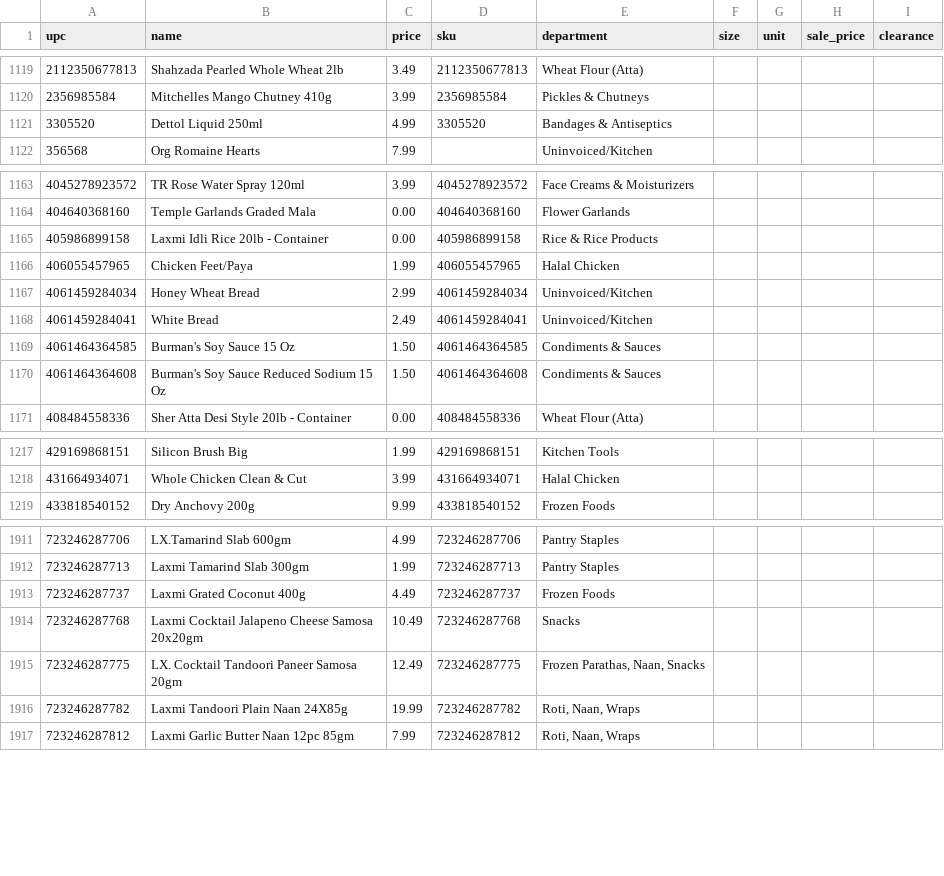
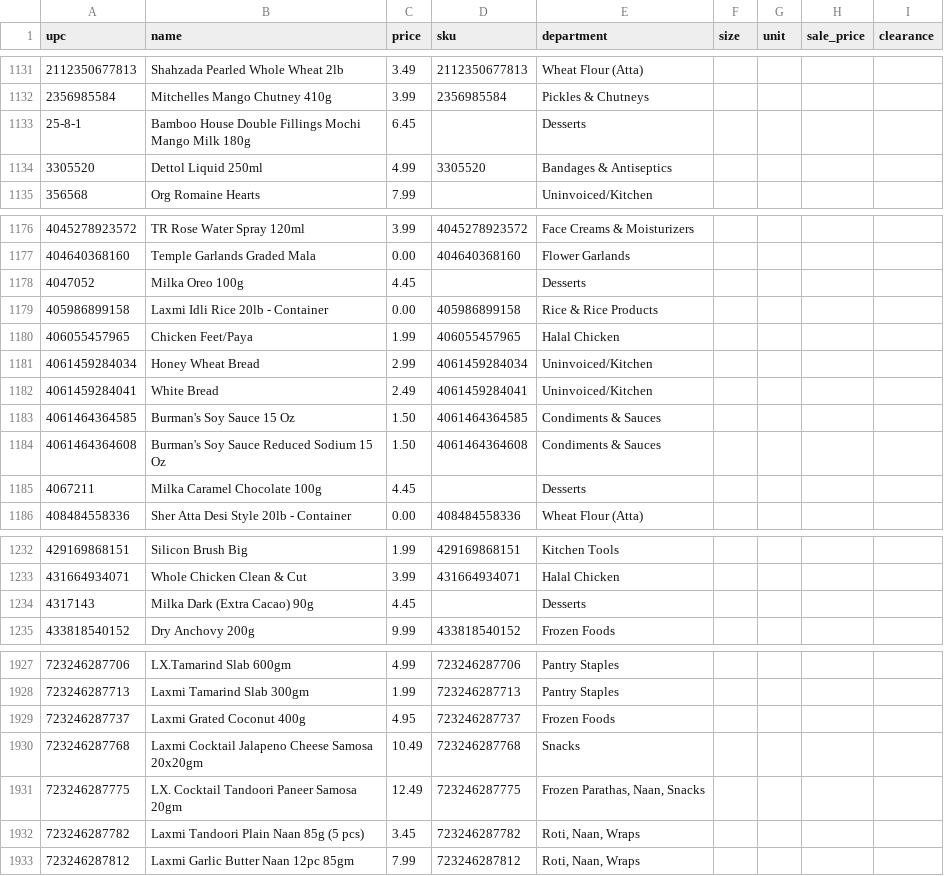
Before and after one commit to spicetownbackend/spicetown-labels, a CSV file: data/products.csv, drawn as a sheet; only a part is shown, gaps mark what is left out; the diff covers the shown part only.

```diff
--- a/data/products.csv
+++ b/data/products.csv
@@ -1120,2 +1132,3 @@ upc,name,price,sku,department,size,unit,sale_price,clearance
 2356985584,Mitchelles Mango Chutney 410g,3.99,2356985584,Pickles & Chutneys,,,,
+25-8-1,Bamboo House Double Fillings Mochi Mango Milk 180g,6.45,,Desserts,,,,
 3305520,Dettol Liquid 250ml,4.99,3305520,Bandages & Antiseptics,,,,
@@ -1164,2 +1177,3 @@ upc,name,price,sku,department,size,unit,sale_price,clearance
 404640368160,Temple Garlands Graded Mala,0.00,404640368160,Flower Garlands,,,,
+4047052,Milka Oreo 100g,4.45,,Desserts,,,,
 405986899158,Laxmi Idli Rice 20lb - Container,0.00,405986899158,Rice & Rice Products,,,,
@@ -1170,2 +1184,3 @@ upc,name,price,sku,department,size,unit,sale_price,clearance
 4061464364608,Burman's Soy Sauce Reduced Sodium 15 Oz,1.50,4061464364608,Condiments & Sauces,,,,
+4067211,Milka Caramel Chocolate 100g,4.45,,Desserts,,,,
 408484558336,Sher Atta Desi Style 20lb - Container,0.00,408484558336,Wheat Flour (Atta),,,,
@@ -1218,2 +1233,3 @@ upc,name,price,sku,department,size,unit,sale_price,clearance
 431664934071,Whole Chicken Clean & Cut,3.99,431664934071,Halal Chicken,,,,
+4317143,Milka Dark (Extra Cacao) 90g,4.45,,Desserts,,,,
 433818540152,Dry Anchovy 200g,9.99,433818540152,Frozen Foods,,,,
@@ -1912,6 +1928,6 @@ upc,name,price,sku,department,size,unit,sale_price,clearance
 723246287713,Laxmi Tamarind Slab 300gm,1.99,723246287713,Pantry Staples,,,,
-723246287737,Laxmi Grated Coconut 400g,4.49,723246287737,Frozen Foods,,,,
+723246287737,Laxmi Grated Coconut 400g,4.95,723246287737,Frozen Foods,,,,
 723246287768,Laxmi Cocktail Jalapeno Cheese Samosa 20x20gm,10.49,723246287768,Snacks,,,,
 723246287775,LX. Cocktail Tandoori Paneer Samosa 20gm,12.49,723246287775,"Frozen Parathas, Naan, Snacks",,,,
-723246287782,Laxmi Tandoori Plain Naan 24X85g,19.99,723246287782,"Roti, Naan, Wraps",,,,
+723246287782,Laxmi Tandoori Plain Naan 85g (5 pcs),3.45,723246287782,"Roti, Naan, Wraps",,,,
 723246287812,Laxmi Garlic Butter Naan 12pc 85gm,7.99,723246287812,"Roti, Naan, Wraps",,,,
```
Also changed, not shown: 24 added rows and 31 edited cells elsewhere in this file, 1 other file.
